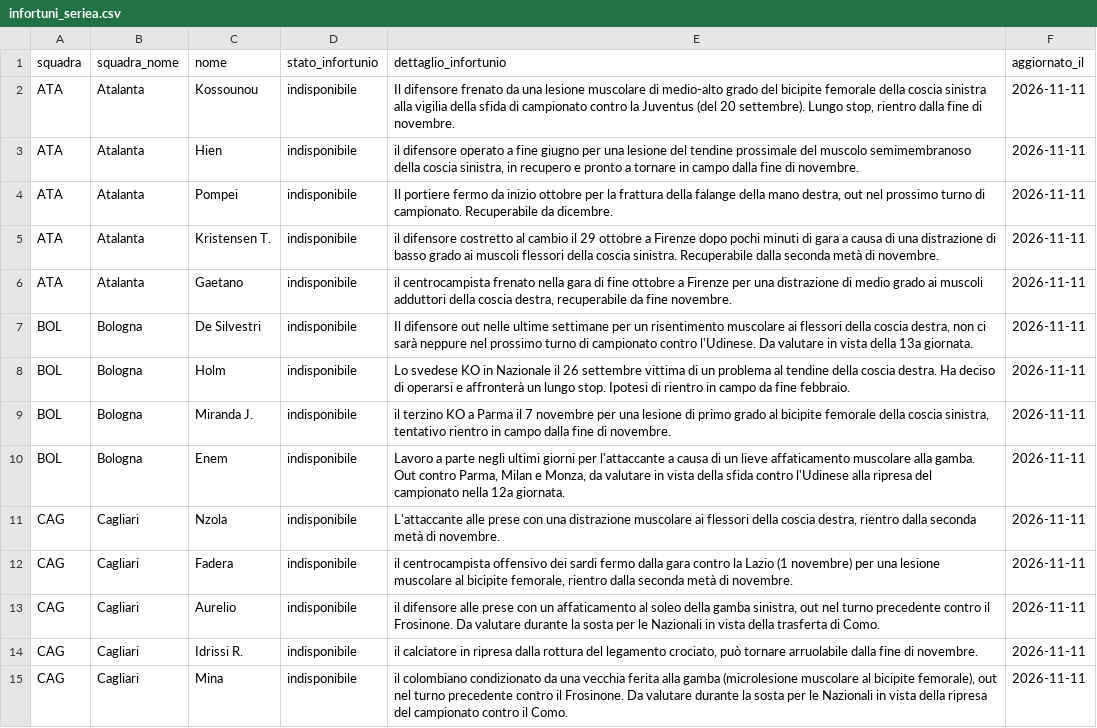
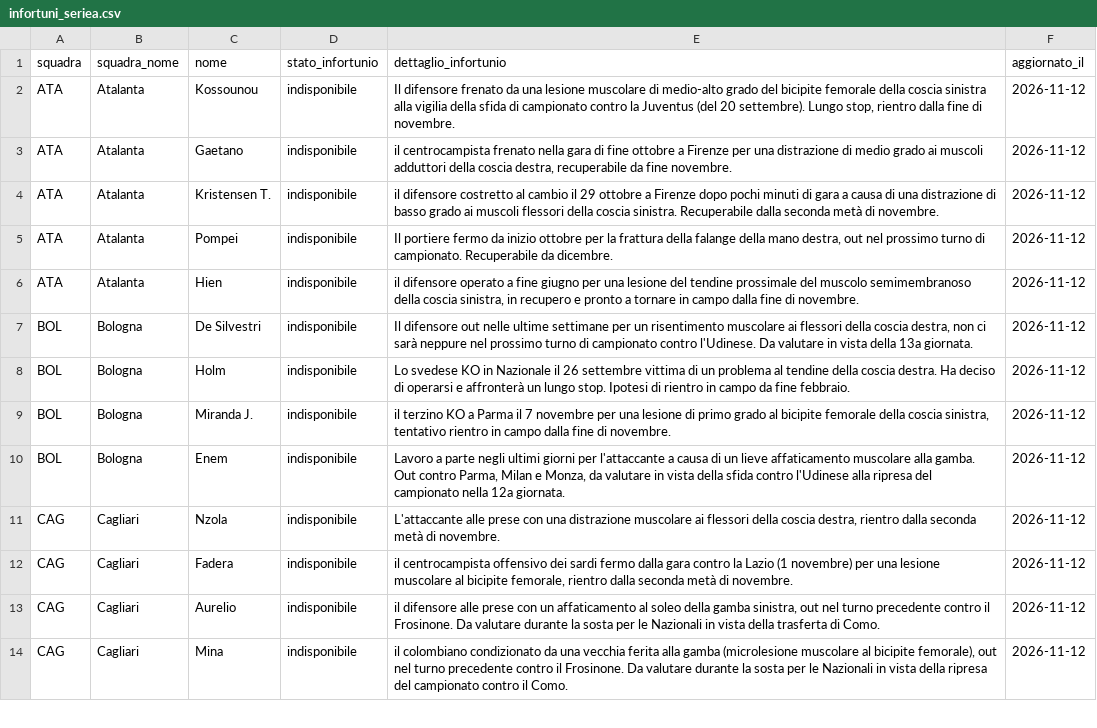
Before and after one commit to andreaorlandi29-sudo/Fantacalcio-Assistant, a CSV file: data/infortuni_seriea.csv, drawn as a sheet; only a part is shown; removed rows and columns are numbered as before the commit, all else as after; the diff covers the shown part only; the diff names each change by its address in the sheet, - before the commit and + after, or states it on an @@ line.

```diff
--- a/data/infortuni_seriea.csv
+++ b/data/infortuni_seriea.csv
-F2 (aggiornato_il): 2026-11-11
+F2 (aggiornato_il): 2026-11-12
-row 3: ATA | Atalanta | Hien | indisponibile | il difensore operato a fine giugno per una lesione del tendine prossimale del muscolo semimembranoso della coscia sinistra, in recupero e pronto a tornare in campo dalla fine di novembre. | 2026-11-11
-C3 (nome): Pompei
+C3 (nome): Gaetano
-E3 (dettaglio_infortunio): Il portiere fermo da inizio ottobre per la frattura della falange della mano destra, out nel prossimo turno di campionato. Recuperabile da dicembre.
+E3 (dettaglio_infortunio): il centrocampista frenato nella gara di fine ottobre a Firenze per una distrazione di medio grado ai muscoli adduttori della coscia destra, recuperabile da fine novembre.
-F3:F5 (aggiornato_il): 2026-11-11
+F3:F5 (aggiornato_il): 2026-11-12
-C5 (nome): Gaetano
+C5 (nome): Pompei
-E5 (dettaglio_infortunio): il centrocampista frenato nella gara di fine ottobre a Firenze per una distrazione di medio grado ai muscoli adduttori della coscia destra, recuperabile da fine novembre.
+E5 (dettaglio_infortunio): Il portiere fermo da inizio ottobre per la frattura della falange della mano destra, out nel prossimo turno di campionato. Recuperabile da dicembre.
+row 6: ATA | Atalanta | Hien | indisponibile | il difensore operato a fine giugno per una lesione del tendine prossimale del muscolo semimembranoso della coscia sinistra, in recupero e pronto a tornare in campo dalla fine di novembre. | 2026-11-12
-F7:F13 (aggiornato_il): 2026-11-11
+F7:F13 (aggiornato_il): 2026-11-12
-row 14: CAG | Cagliari | Idrissi R. | indisponibile | il calciatore in ripresa dalla rottura del legamento crociato, può tornare arruolabile dalla fine di novembre. | 2026-11-11
-F14 (aggiornato_il): 2026-11-11
+F14 (aggiornato_il): 2026-11-12
```
Also changed, not shown: 5 added rows, 9 removed rows and 57 edited cells elsewhere in this file, data/dataset_unificato.csv.
